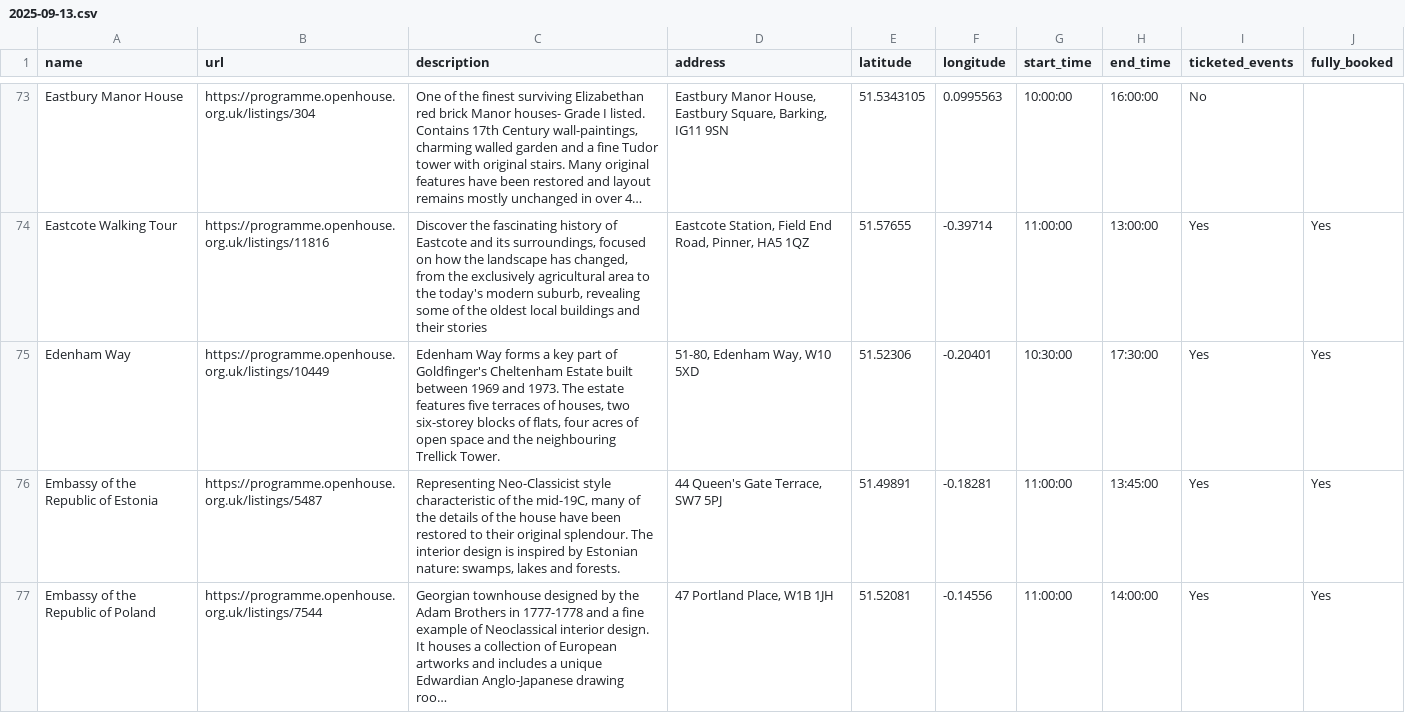
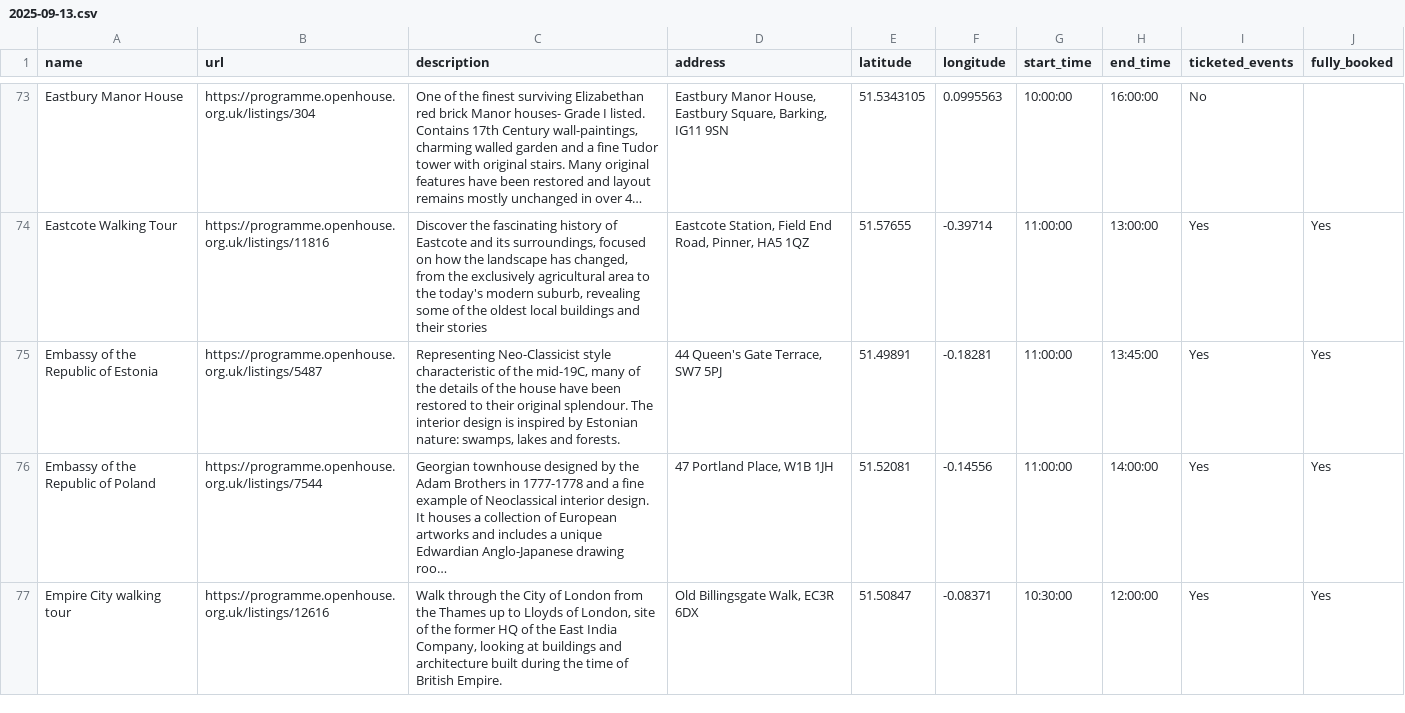
Before and after one commit to infrastructureclub/open-house-london-data, a CSV file: csv/2025/2025-09-13.csv, drawn as a sheet; only a part is shown, gaps mark what is left out; the shorter side is filled out with more unchanged rows; long unchanged cells end in …; the diff covers the shown part only; the diff names each change by its address in the sheet, - before the commit and + after, or states it on an @@ line.

Commit message:
Automatic OH London data update

```diff
--- a/csv/2025/2025-09-13.csv
+++ b/csv/2025/2025-09-13.csv
-row 75: Edenham Way | https://programme.openhouse.org.uk/listings/10449 | Edenham Way forms a key part of Goldfinger's Cheltenham Estate built between 1969 and 1973. The estate features five terraces of houses, two six-storey blocks of flats, four acres of open space and the neighbouring Trellick Tower. | 51-80, Edenham Way, W10 5XD | 51.52306 | -0.20401 | 10:30:00 | 17:30:00 | Yes | Yes
```
Also changed, not shown: 1 edited cell elsewhere in this file, csv/2025/2025-09-14.csv, csv/2025/2025-09-18.csv, 37 other files.
